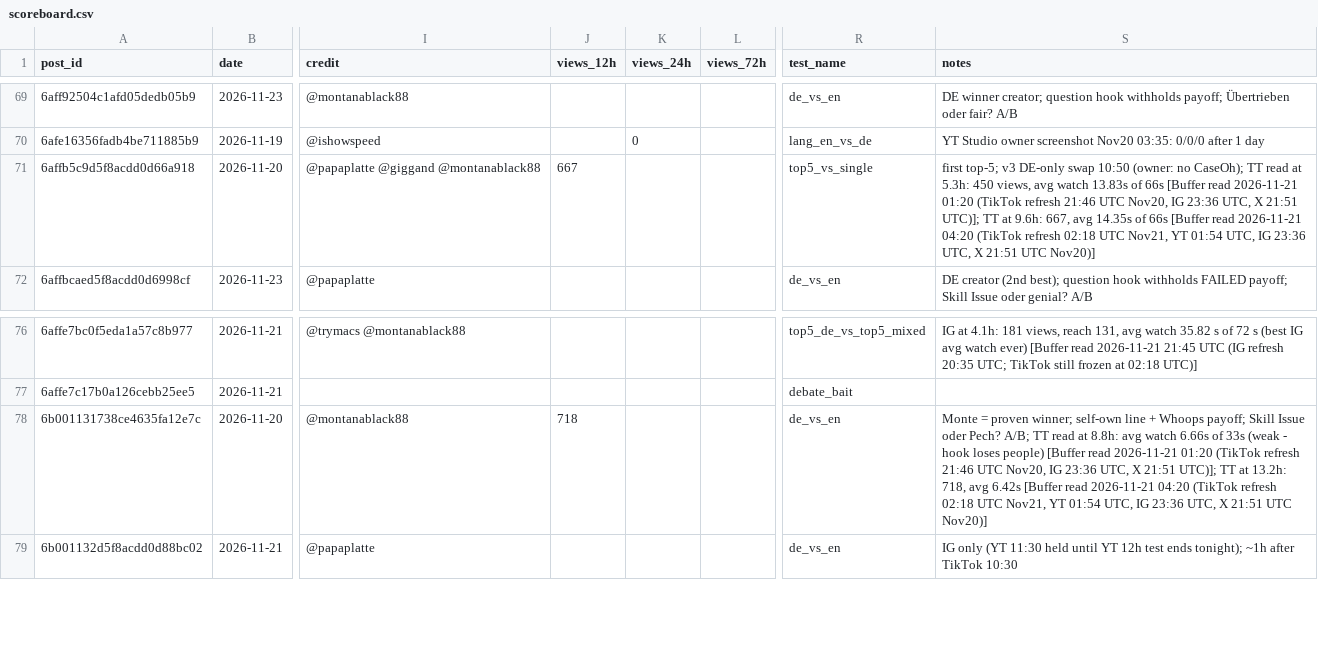
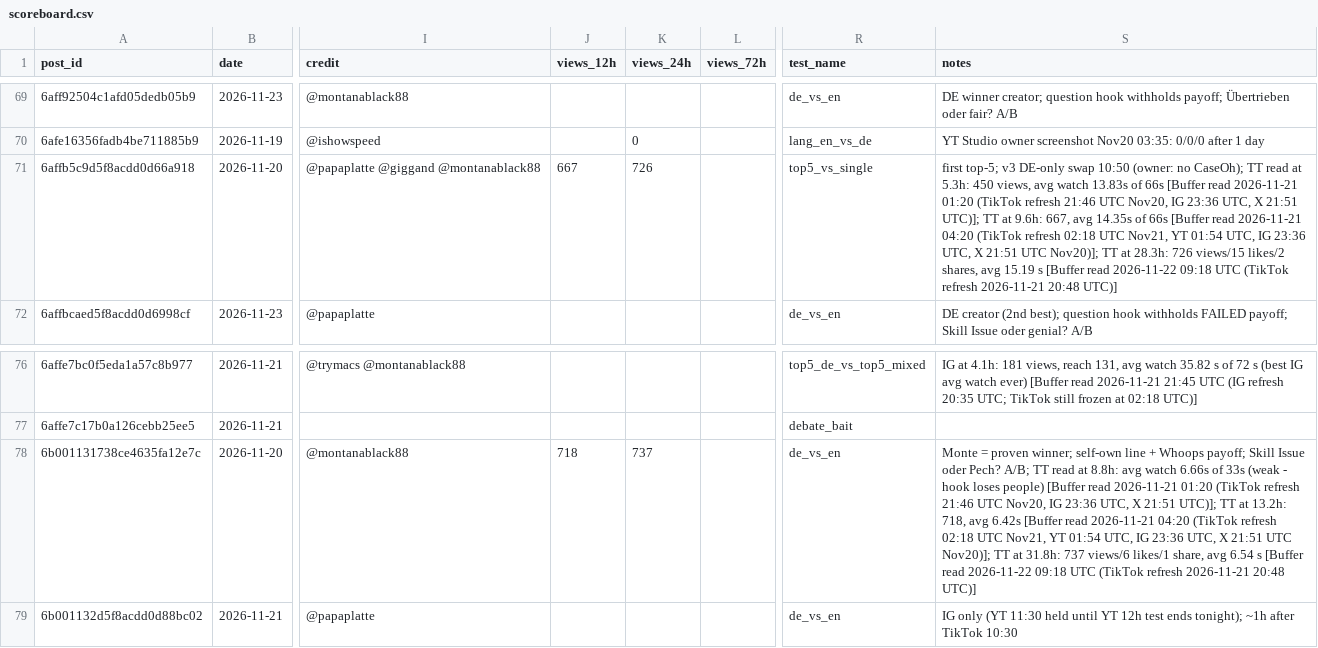
Before and after one commit to 73Cosmin/gta6channel, a CSV file: scoreboard.csv, drawn as a sheet; only a part is shown, gaps mark what is left out; the diff names each change by its address in the sheet, - before the commit and + after, or states it on an @@ line.

```diff
--- a/scoreboard.csv
+++ b/scoreboard.csv
-K71 (views_24h): (empty)
+K71 (views_24h): 726
-S71 (notes): …21:51 UTC Nov20)]
+S71 (notes): …21:51 UTC Nov20)]; TT at 28.3h: 726 views/15 likes/2 shares, avg 15.19 s [Buffer read 2026-11-22 09:18 UTC (TikTok refresh 2026-11-21 20:48 UTC)]
-K78 (views_24h): (empty)
+K78 (views_24h): 737
-S78 (notes): …21:51 UTC Nov20)]
+S78 (notes): …21:51 UTC Nov20)]; TT at 31.8h: 737 views/6 likes/1 share, avg 6.54 s [Buffer read 2026-11-22 09:18 UTC (TikTok refresh 2026-11-21 20:48 UTC)]
```
Also changed, not shown: 2 other files.
